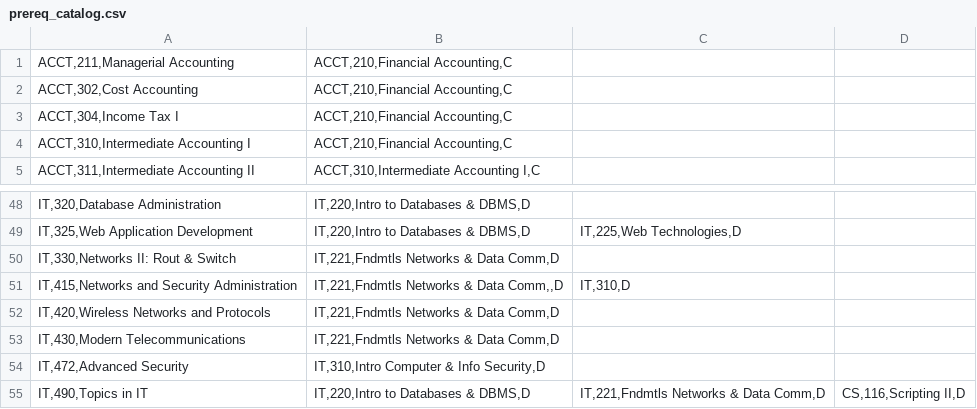
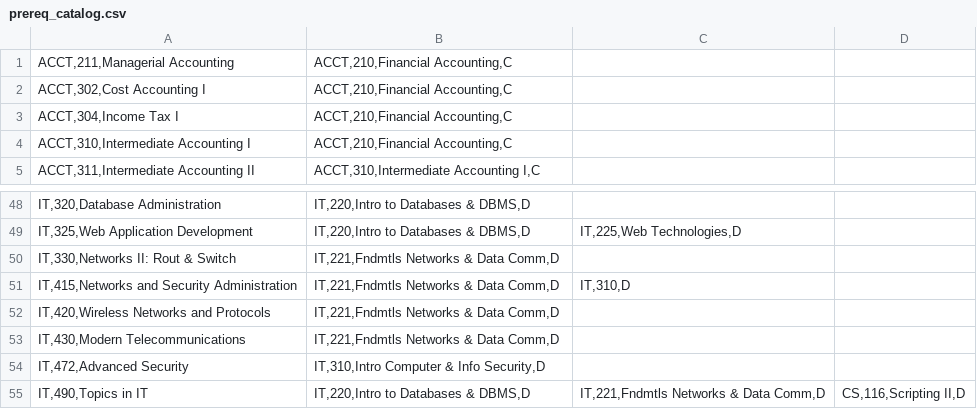
Before and after one commit to kevinshurtzacu/se_project_1, a CSV file: implementation/prereq_catalog.csv, drawn as a sheet; only a part is shown, gaps mark what is left out.

```diff
--- a/implementation/prereq_catalog.csv
+++ b/implementation/prereq_catalog.csv
@@ -1,3 +1,3 @@
 "ACCT,211,Managerial Accounting","ACCT,210,Financial Accounting,C"
-"ACCT,302,Cost Accounting","ACCT,210,Financial Accounting,C"
+"ACCT,302,Cost Accounting I","ACCT,210,Financial Accounting,C"
 "ACCT,304,Income Tax I","ACCT,210,Financial Accounting,C"
@@ -50,3 +50,3 @@
 "IT,330,Networks II: Rout & Switch","IT,221,Fndmtls Networks & Data Comm,D"
-"IT,415,Networks and Security Administration","IT,221,Fndmtls Networks & Data Comm,,D","IT,310,D"
+"IT,415,Networks and Security Administration","IT,221,Fndmtls Networks & Data Comm,D","IT,310,D"
 "IT,420,Wireless Networks and Protocols","IT,221,Fndmtls Networks & Data Comm,D"
```
Also changed, not shown: 16 other files.
